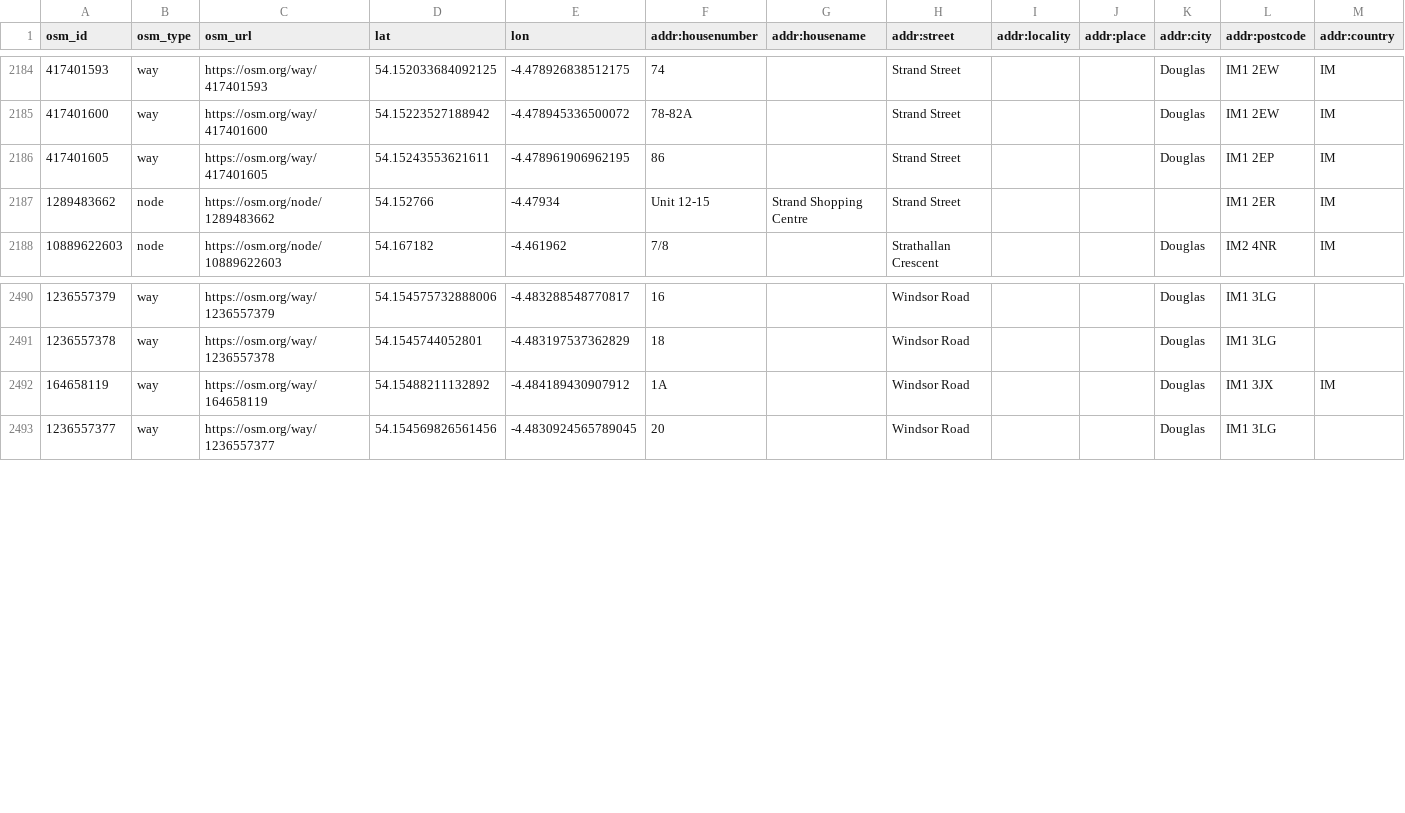
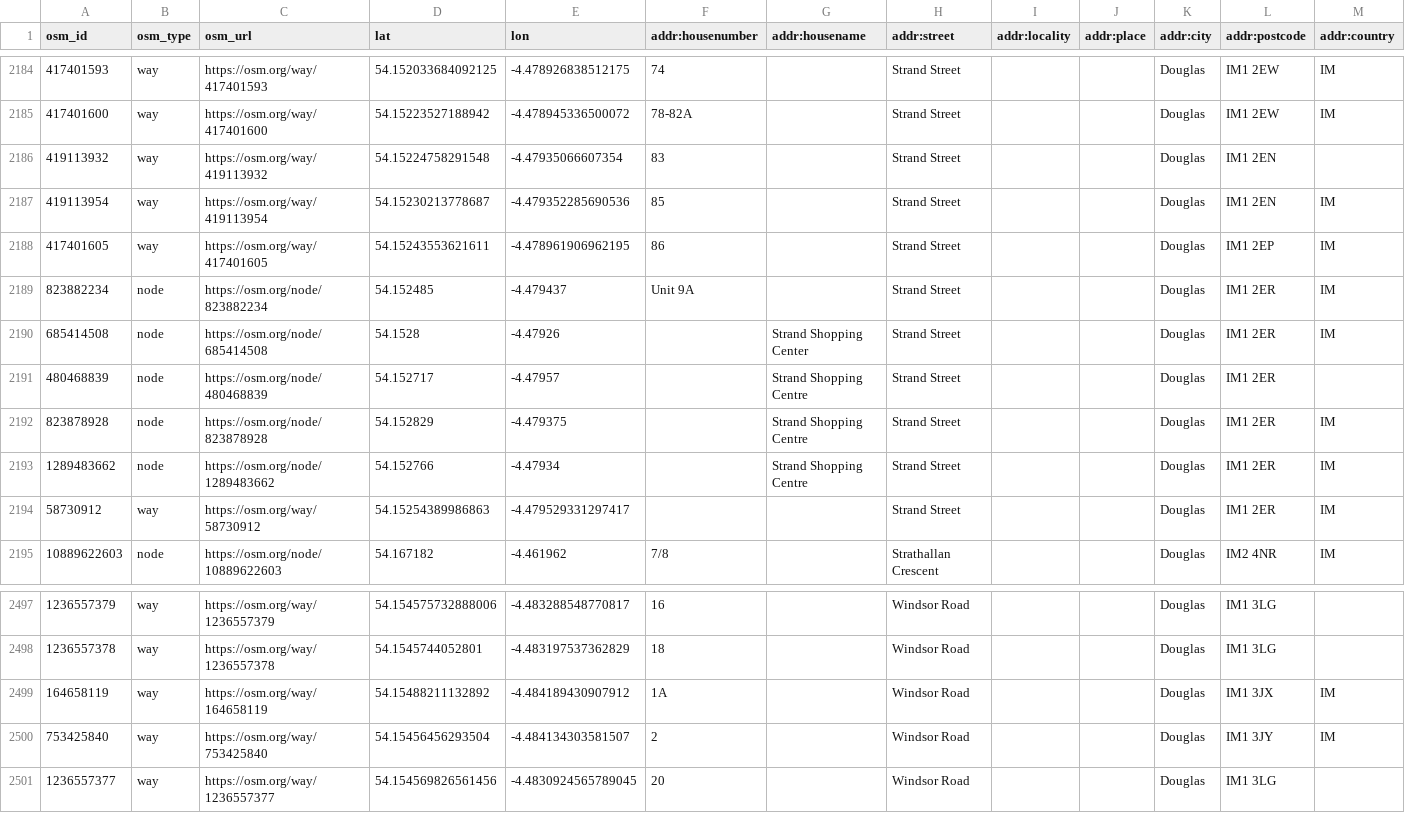
Before and after one commit to dankarran/isleofman-opendata, a CSV file: data/openstreetmap/outputs/addresses/addresses.csv, drawn as a sheet; only a part is shown, gaps mark what is left out.

Commit message:
Update OpenStreetMap

```diff
--- a/data/openstreetmap/outputs/addresses/addresses.csv
+++ b/data/openstreetmap/outputs/addresses/addresses.csv
@@ -2185,4 +2185,11 @@
 "417401600","way","https://osm.org/way/417401600","54.15223527188942","-4.478945336500072","78-82A","","Strand Street","","","Douglas","IM1 2EW","IM"
+"419113932","way","https://osm.org/way/419113932","54.15224758291548","-4.47935066607354","83","","Strand Street","","","Douglas","IM1 2EN",""
+"419113954","way","https://osm.org/way/419113954","54.15230213778687","-4.479352285690536","85","","Strand Street","","","Douglas","IM1 2EN","IM"
 "417401605","way","https://osm.org/way/417401605","54.15243553621611","-4.478961906962195","86","","Strand Street","","","Douglas","IM1 2EP","IM"
-"1289483662","node","https://osm.org/node/1289483662","54.152766","-4.47934","Unit 12-15","Strand Shopping Centre","Strand Street","","","","IM1 2ER","IM"
+"823882234","node","https://osm.org/node/823882234","54.152485","-4.479437","Unit 9A","","Strand Street","","","Douglas","IM1 2ER","IM"
+"685414508","node","https://osm.org/node/685414508","54.1528","-4.47926","","Strand Shopping Center","Strand Street","","","Douglas","IM1 2ER","IM"
+"480468839","node","https://osm.org/node/480468839","54.152717","-4.47957","","Strand Shopping Centre","Strand Street","","","Douglas","IM1 2ER",""
+"823878928","node","https://osm.org/node/823878928","54.152829","-4.479375","","Strand Shopping Centre","Strand Street","","","Douglas","IM1 2ER","IM"
+"1289483662","node","https://osm.org/node/1289483662","54.152766","-4.47934","","Strand Shopping Centre","Strand Street","","","Douglas","IM1 2ER","IM"
+"58730912","way","https://osm.org/way/58730912","54.15254389986863","-4.479529331297417","","","Strand Street","","","Douglas","IM1 2ER","IM"
 "10889622603","node","https://osm.org/node/10889622603","54.167182","-4.461962","7/8","","Strathallan Crescent","","","Douglas","IM2 4NR","IM"
@@ -2492,2 +2499,3 @@
 "164658119","way","https://osm.org/way/164658119","54.15488211132892","-4.484189430907912","1A","","Windsor Road","","","Douglas","IM1 3JX","IM"
+"753425840","way","https://osm.org/way/753425840","54.15456456293504","-4.484134303581507","2","","Windsor Road","","","Douglas","IM1 3JY","IM"
 "1236557377","way","https://osm.org/way/1236557377","54.154569826561456","-4.4830924565789045","20","","Windsor Road","","","Douglas","IM1 3LG",""
```
Also changed, not shown: data/openstreetmap/outputs/charities/charities.csv, data/openstreetmap/outputs/named-highways/named-highways.csv, 20 other files.
